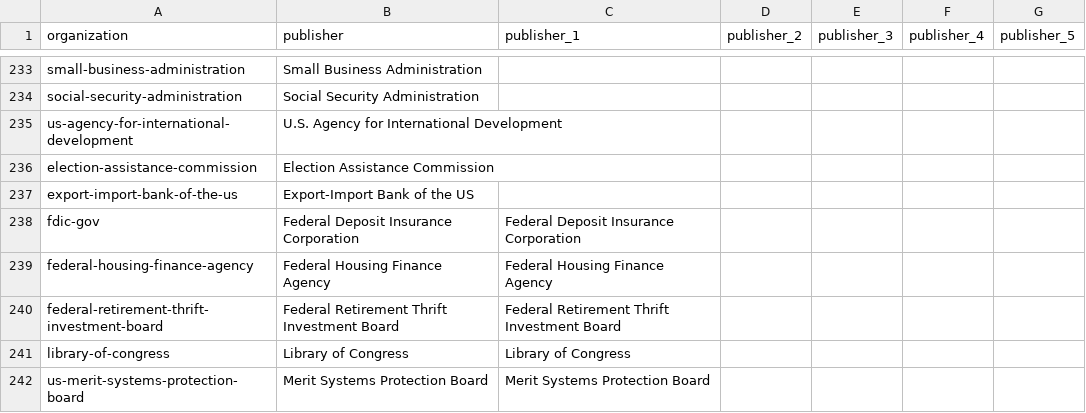
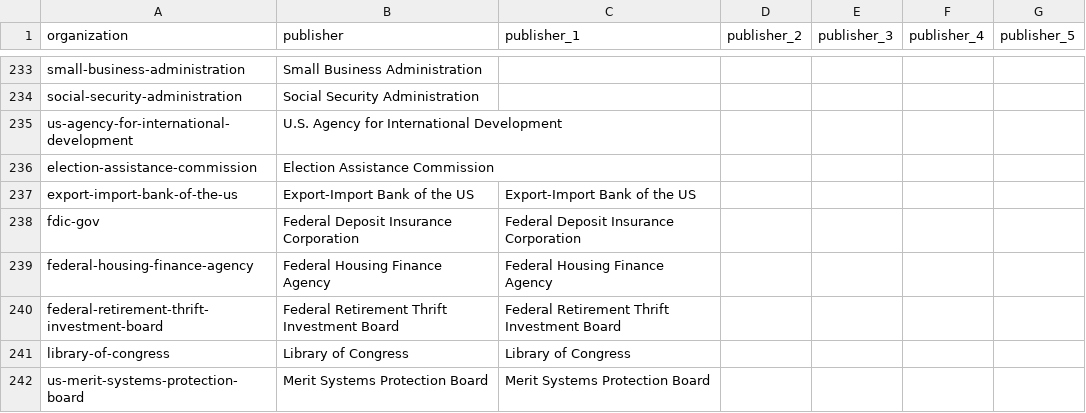
Before and after one commit to GSA/inventory-app, a CSV file: config/data/inventory_publishers.csv, drawn as a sheet; only a part is shown, gaps mark what is left out.

Commit message:
Add Ex Im Bank as publisher

```diff
--- a/config/data/inventory_publishers.csv
+++ b/config/data/inventory_publishers.csv
@@ -236,3 +236,3 @@ us-agency-for-international-development,U.S. Agency for International Developmen
 election-assistance-commission,Election Assistance Commission,,,,,
-export-import-bank-of-the-us,Export-Import Bank of the US,,,,,
+export-import-bank-of-the-us,Export-Import Bank of the US,Export-Import Bank of the US,,,,
 fdic-gov,Federal Deposit Insurance Corporation,Federal Deposit Insurance Corporation,,,,
```
